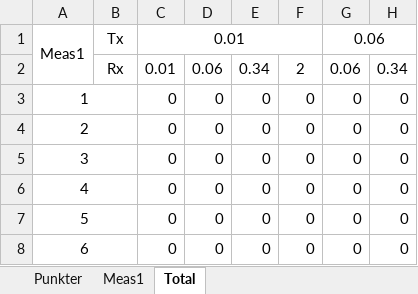
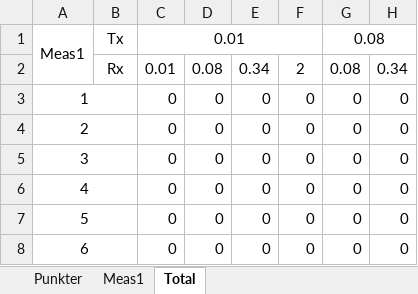
Before and after one commit to tkjj13/P7, an Excel workbook: Målingsark.xlsx, sheet Total, drawn as a sheet; only a part is shown; values as stored, in another font and other column widths than the file's, no borders; the diff names each change by its address in the sheet, - before the commit and + after, or states it on an @@ line.

```diff
--- a/Målingsark.xlsx (sheet Total)
+++ b/Målingsark.xlsx (sheet Total)
-G1:G2: 0.06
+G1:G2: 0.08
-D2: 0.06
+D2: 0.08
```
Also changed, not shown: sheet Punkter, sheet Meas1.
